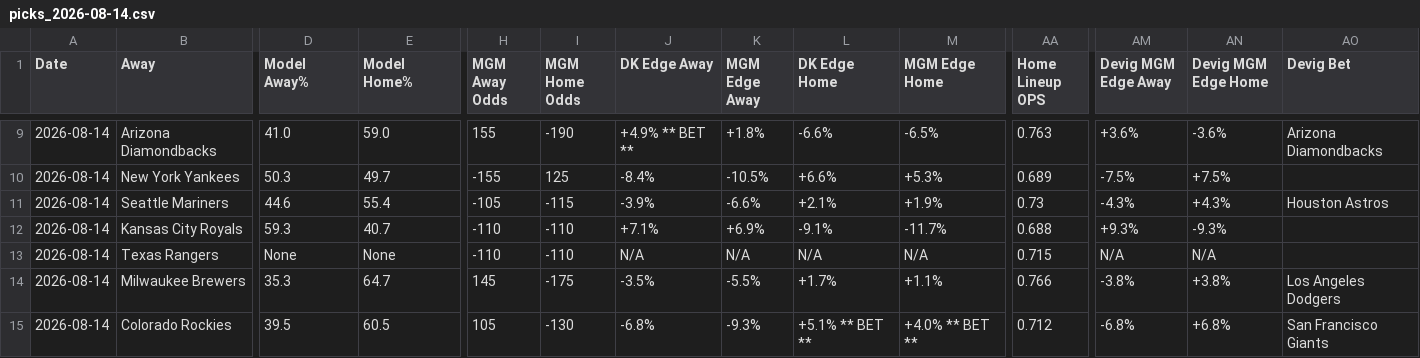
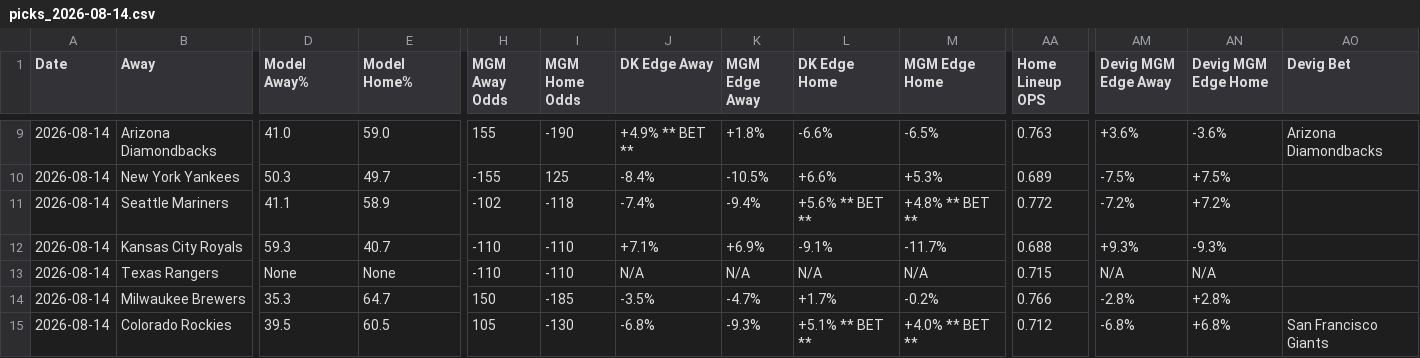
Before and after one commit to myles00price/baseball-model, a CSV file: picks_2026-08-14.csv, drawn as a sheet; only a part is shown, gaps mark what is left out; the diff covers the shown part only; the diff names each change by its address in the sheet, - before the commit and + after, or states it on an @@ line.

Commit message:
lineup lock update 2026-08-14

```diff
--- a/picks_2026-08-14.csv
+++ b/picks_2026-08-14.csv
-D11 (Model Away%): 44.6
+D11 (Model Away%): 41.1
-E11 (Model Home%): 55.4
+E11 (Model Home%): 58.9
-H11 (MGM Away Odds): -105
+H11 (MGM Away Odds): -102
-I11 (MGM Home Odds): -115
+I11 (MGM Home Odds): -118
-J11 (DK Edge Away): -3.9%
+J11 (DK Edge Away): -7.4%
-K11 (MGM Edge Away): -6.6%
+K11 (MGM Edge Away): -9.4%
-L11 (DK Edge Home): +2.1%
+L11 (DK Edge Home): +5.6% ** BET **
-M11 (MGM Edge Home): +1.9%
+M11 (MGM Edge Home): +4.8% ** BET **
-AA11 (Home Lineup OPS): 0.73
+AA11 (Home Lineup OPS): 0.772
-AM11 (Devig MGM Edge Away): -4.3%
+AM11 (Devig MGM Edge Away): -7.2%
-AN11 (Devig MGM Edge Home): +4.3%
+AN11 (Devig MGM Edge Home): +7.2%
-AO11 (Devig Bet): Houston Astros
+AO11 (Devig Bet): (empty)
-H14 (MGM Away Odds): 145
+H14 (MGM Away Odds): 150
-I14 (MGM Home Odds): -175
+I14 (MGM Home Odds): -185
-K14 (MGM Edge Away): -5.5%
+K14 (MGM Edge Away): -4.7%
-M14 (MGM Edge Home): +1.1%
+M14 (MGM Edge Home): -0.2%
-AM14 (Devig MGM Edge Away): -3.8%
+AM14 (Devig MGM Edge Away): -2.8%
-AN14 (Devig MGM Edge Home): +3.8%
+AN14 (Devig MGM Edge Home): +2.8%
-AO14 (Devig Bet): Los Angeles Dodgers
+AO14 (Devig Bet): (empty)
```
Also changed, not shown: 31 edited cells elsewhere in this file, 2 other files.
